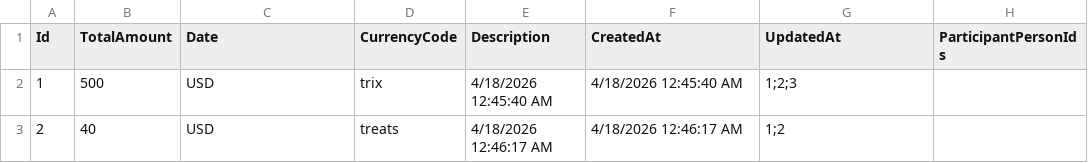
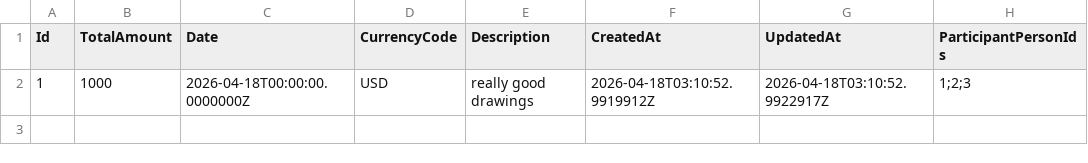
Before and after one commit to adamhuston/CS690-Project-BillSplitting, a CSV file: bills.csv, drawn as a sheet; removed rows and columns are numbered as before the commit, all else as after; the diff names each change by its address in the sheet, - before the commit and + after, or states it on an @@ line.

```diff
--- a/bills.csv
+++ b/bills.csv
-row 2: 1 | 500 | USD | trix | 4/18/2026 12:45:40 AM | 4/18/2026 12:45:40 AM | 1;2;3
-row 3: 2 | 40 | USD | treats | 4/18/2026 12:46:17 AM | 4/18/2026 12:46:17 AM | 1;2
+row 2: 1 | 1000 | 2026-04-18T00:00:00.0000000Z | USD | really good drawings | 2026-04-18T03:10:52.9919912Z | 2026-04-18T03:10:52.9922917Z | 1;2;3
```
Also changed, not shown: payments.csv, 10 other files.
